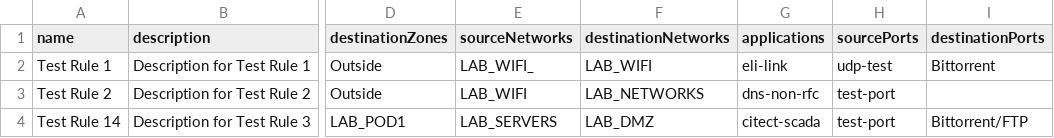
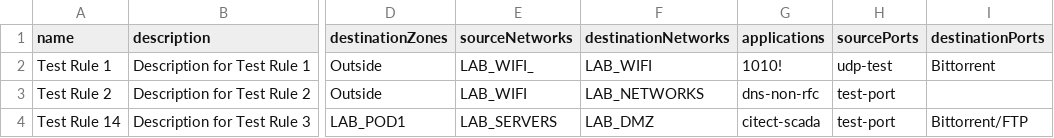
Before and after one commit to GM-GEO/Network-Provider-Deployment-Tool, a CSV file: Data/Rules.csv, drawn as a sheet; only a part is shown, gaps mark what is left out; the diff names each change by its address in the sheet, - before the commit and + after, or states it on an @@ line.

```diff
--- a/Data/Rules.csv
+++ b/Data/Rules.csv
-G2 (applications): eli-link
+G2 (applications): 1010!
```
Also changed, not shown: 4 other files.
